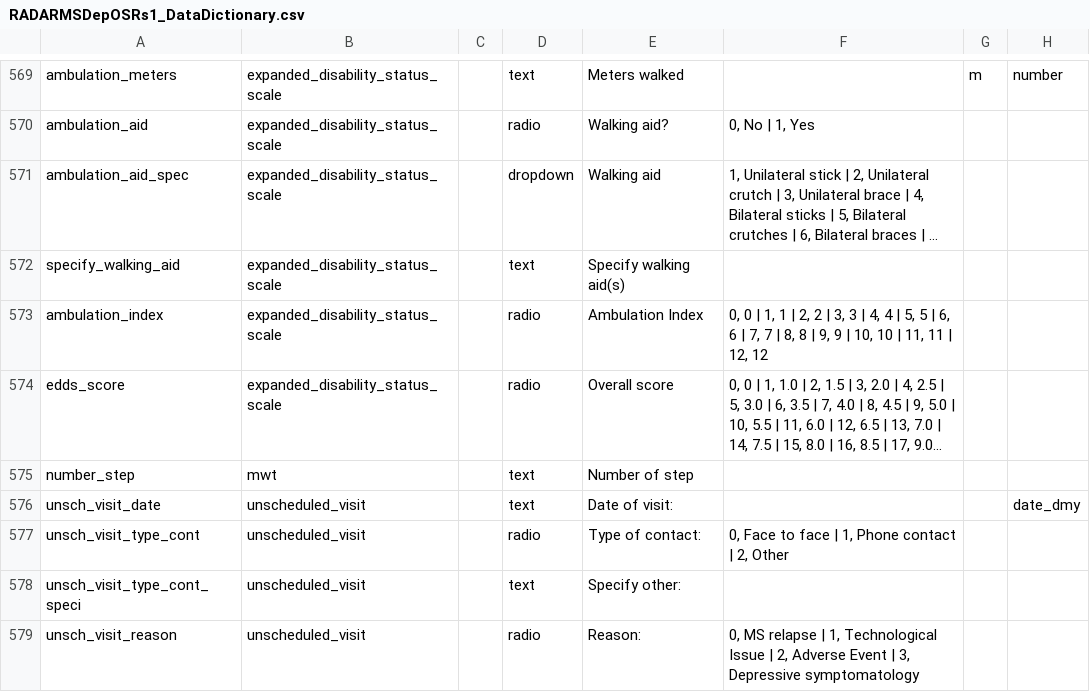
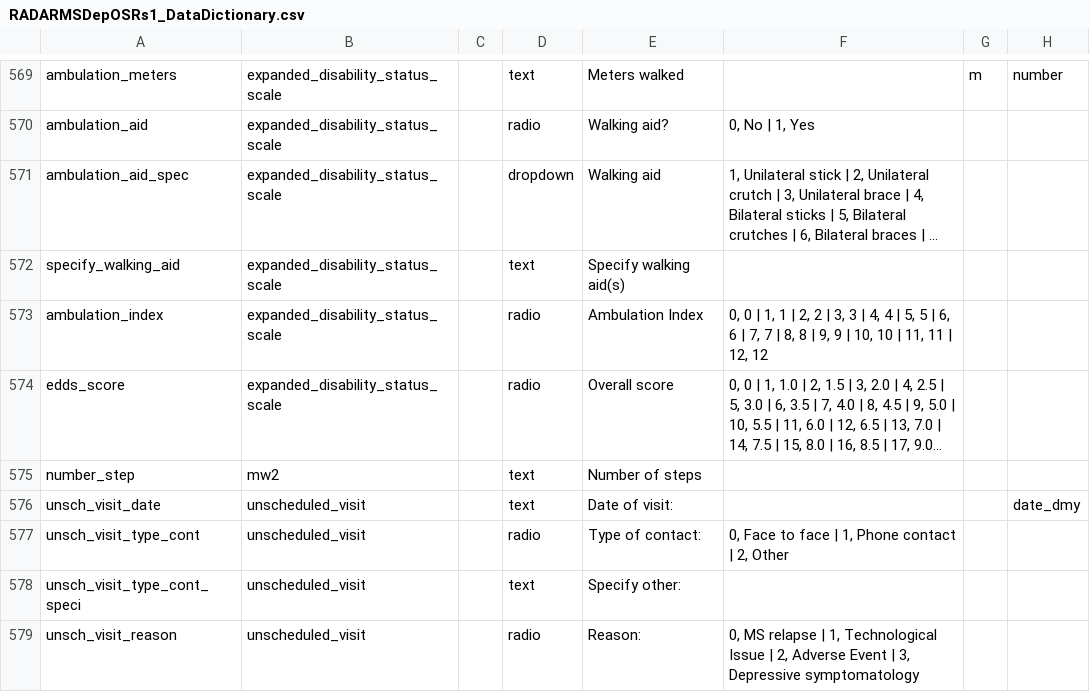
Before and after one commit to RADAR-base/RADAR-CNS-Studies-Data-Dictionary, a CSV file: RADARMSDepOSRs1/RADARMSDepOSRs1_DataDictionary.csv, drawn as a sheet; only a part is shown, gaps mark what is left out; long unchanged cells end in …; the diff names each change by its address in the sheet, - before the commit and + after, or states it on an @@ line.

```diff
--- a/RADARMSDepOSRs1/RADARMSDepOSRs1_DataDictionary.csv
+++ b/RADARMSDepOSRs1/RADARMSDepOSRs1_DataDictionary.csv
-B575: mwt
+B575: mw2
-E575: Number of step
+E575: Number of steps
```
Also changed, not shown: RADARMSDepRegionHs1/RADARMSDepRegionHs1_DataDictionary.csv, RADARMSDepVHIRs1/RADARMSDepVHIRs1_DataDictionary.csv, 3 other files.
